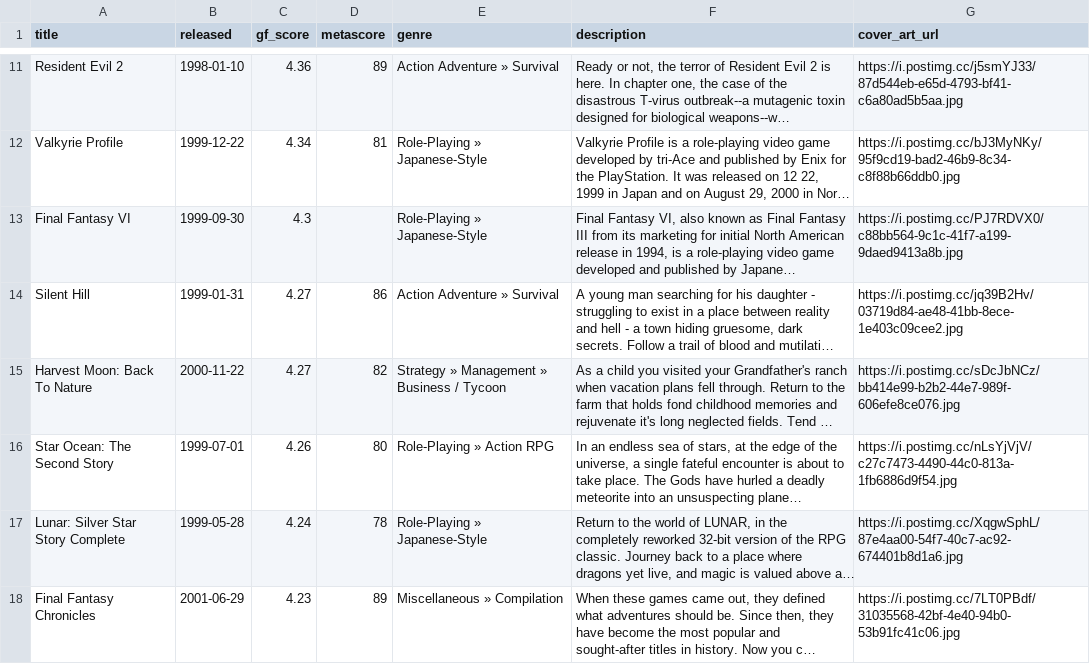
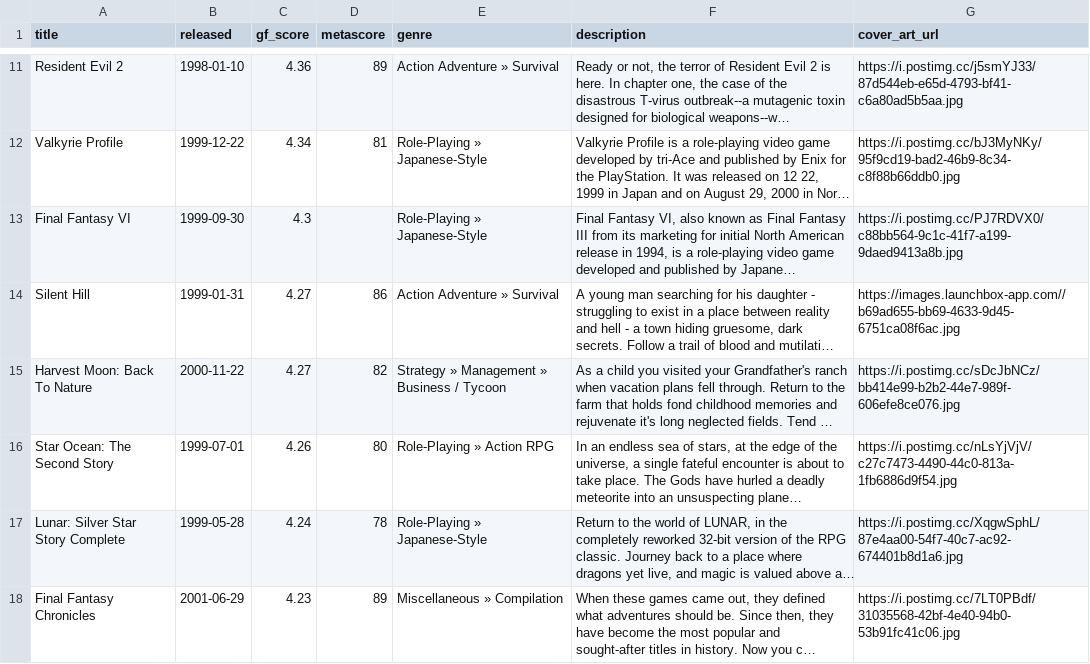
Before and after one commit to karlforshaw/opengamedb, a CSV file: playstation.csv, drawn as a sheet; only a part is shown, gaps mark what is left out; long unchanged cells end in …; the diff names each change by its address in the sheet, - before the commit and + after, or states it on an @@ line.

```diff
--- a/playstation.csv
+++ b/playstation.csv
-G14 (cover_art_url): https://i.postimg.cc/jq39B2Hv/03719d84-ae48-41bb-8ece-1e403c09cee2.jpg
+G14 (cover_art_url): https://images.launchbox-app.com//b69ad655-bb69-4633-9d45-6751ca08f6ac.jpg
```
